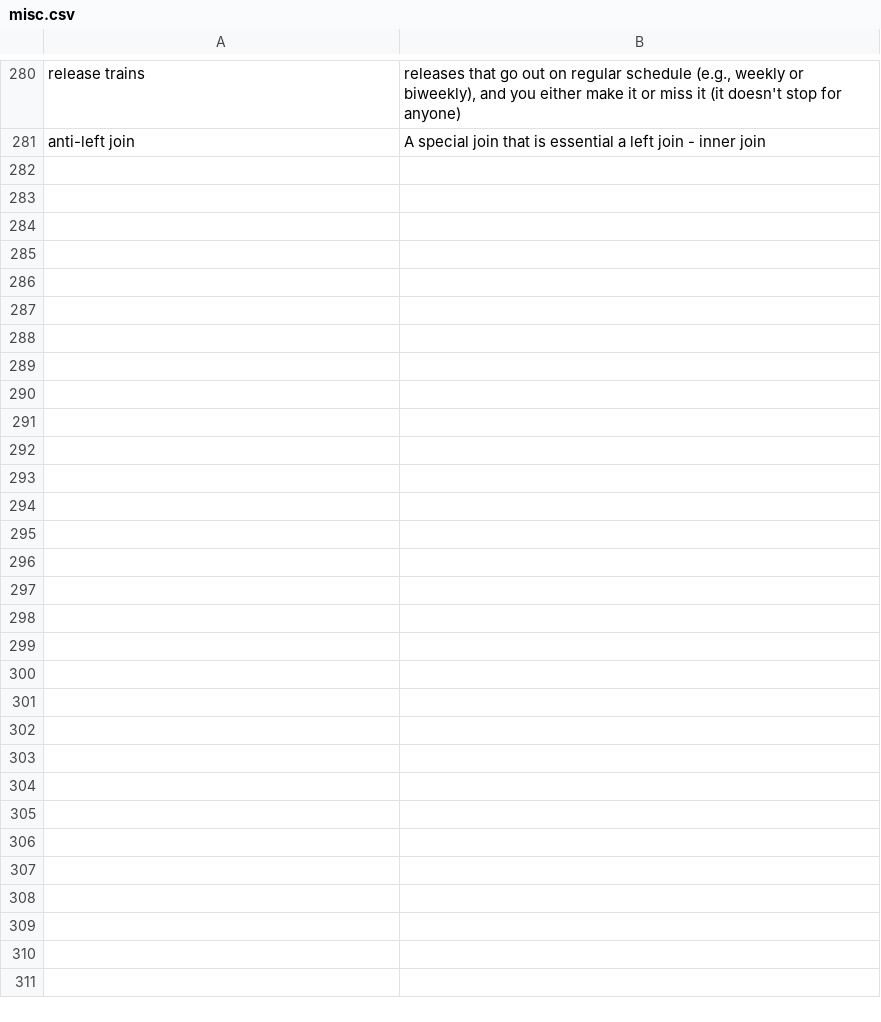
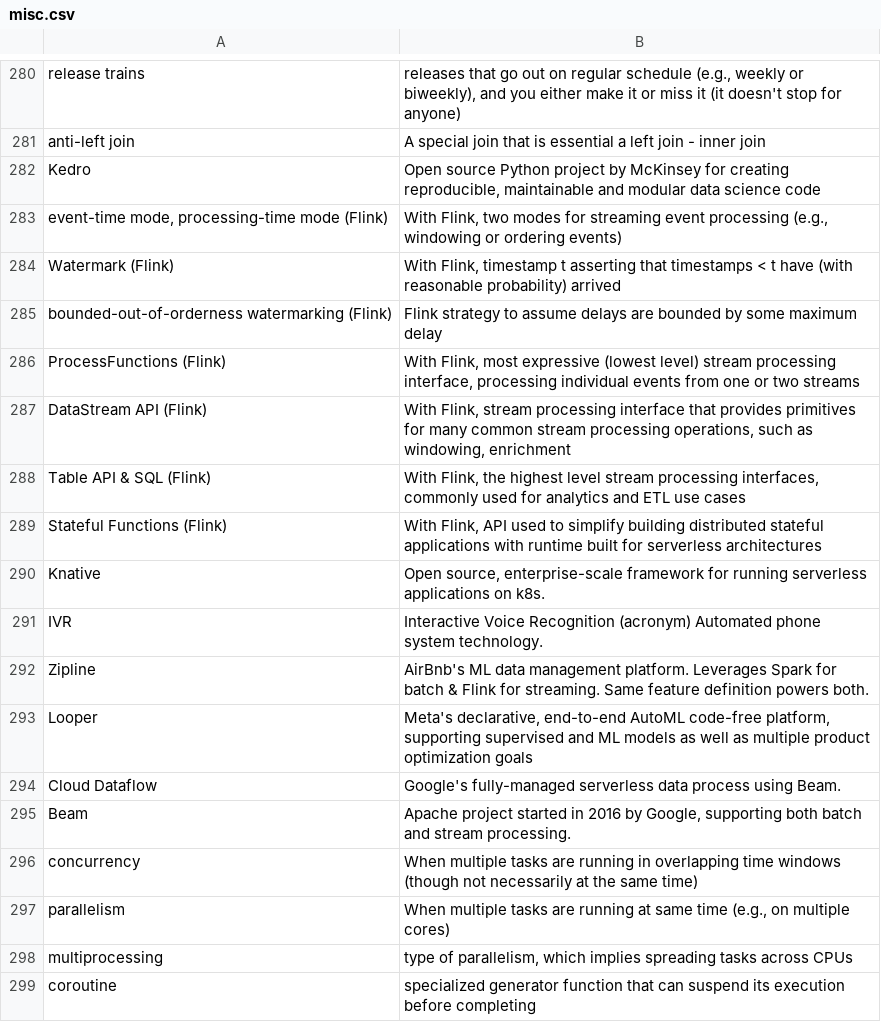
Before and after one commit to bryanesmith/flashcards, a CSV file: PD flashcards/Technology/misc.csv, drawn as a sheet; only a part is shown, gaps mark what is left out; the diff names each change by its address in the sheet, - before the commit and + after, or states it on an @@ line.

Commit message:
random tech vocab, including Flink, Beam, concurrency vs parallelism etc

```diff
--- a/PD flashcards/Technology/misc.csv
+++ b/PD flashcards/Technology/misc.csv
+row 282: Kedro | Open source Python project by McKinsey for creating reproducible, maintainable and modular data science code
+row 283: event-time mode, processing-time mode (Flink) | With Flink, two modes for streaming event processing (e.g., windowing or ordering events)
+row 284: Watermark (Flink) | With Flink, timestamp t asserting that timestamps < t have (with reasonable probability) arrived
+row 285: bounded-out-of-orderness watermarking (Flink) | Flink strategy to assume delays are bounded by some maximum delay
+row 286: ProcessFunctions (Flink) | With Flink, most expressive (lowest level) stream processing interface, processing individual events from one or two streams
+row 287: DataStream API (Flink) | With Flink, stream processing interface that provides primitives for many common stream processing operations, such as windowing, enrichment
+row 288: Table API & SQL (Flink) | With Flink, the highest level stream processing interfaces, commonly used for analytics and ETL use cases
+row 289: Stateful Functions (Flink) | With Flink, API used to simplify building distributed stateful applications with runtime built for serverless architectures
+row 290: Knative | Open source, enterprise-scale framework for running serverless applications on k8s.
+row 291: IVR | Interactive Voice Recognition (acronym) Automated phone system technology.
+row 292: Zipline | AirBnb's ML data management platform. Leverages Spark for batch & Flink for streaming. Same feature definition powers both.
+row 293: Looper | Meta's declarative, end-to-end AutoML code-free platform, supporting supervised and ML models as well as multiple product optimization goals
+row 294: Cloud Dataflow | Google's fully-managed serverless data process using Beam.
+row 295: Beam | Apache project started in 2016 by Google, supporting both batch and stream processing.
+row 296: concurrency | When multiple tasks are running in overlapping time windows (though not necessarily at the same time)
+row 297: parallelism | When multiple tasks are running at same time (e.g., on multiple cores)
+row 298: multiprocessing | type of parallelism, which implies spreading tasks across CPUs
+row 299: coroutine | specialized generator function that can suspend its execution before completing
```
